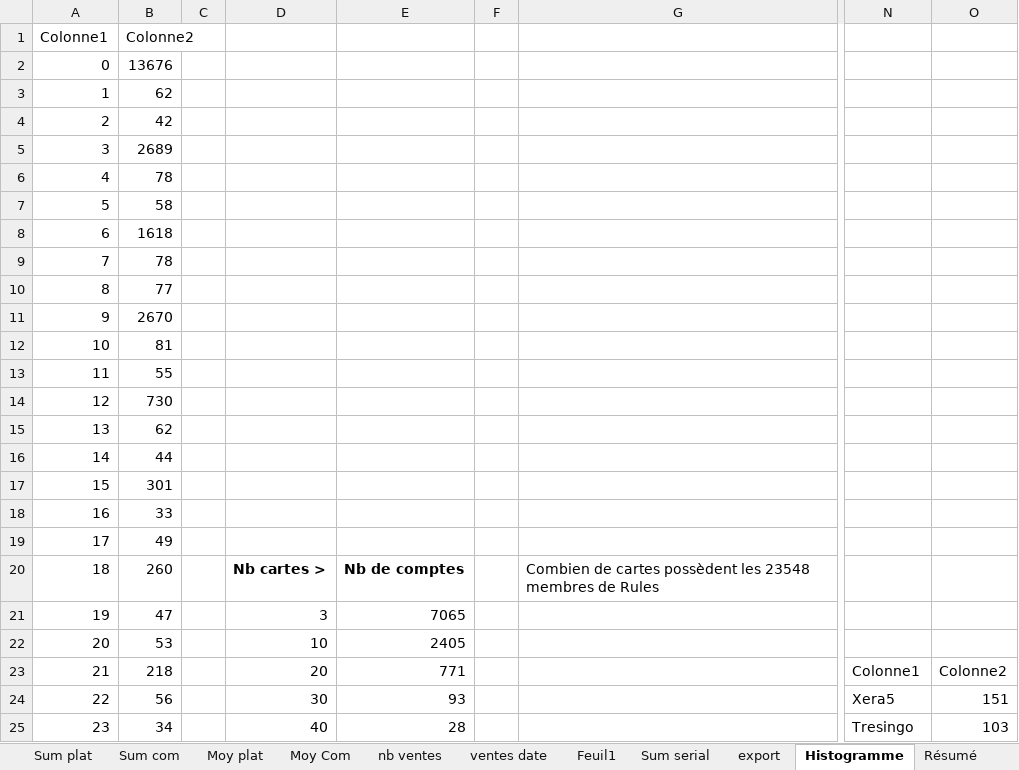
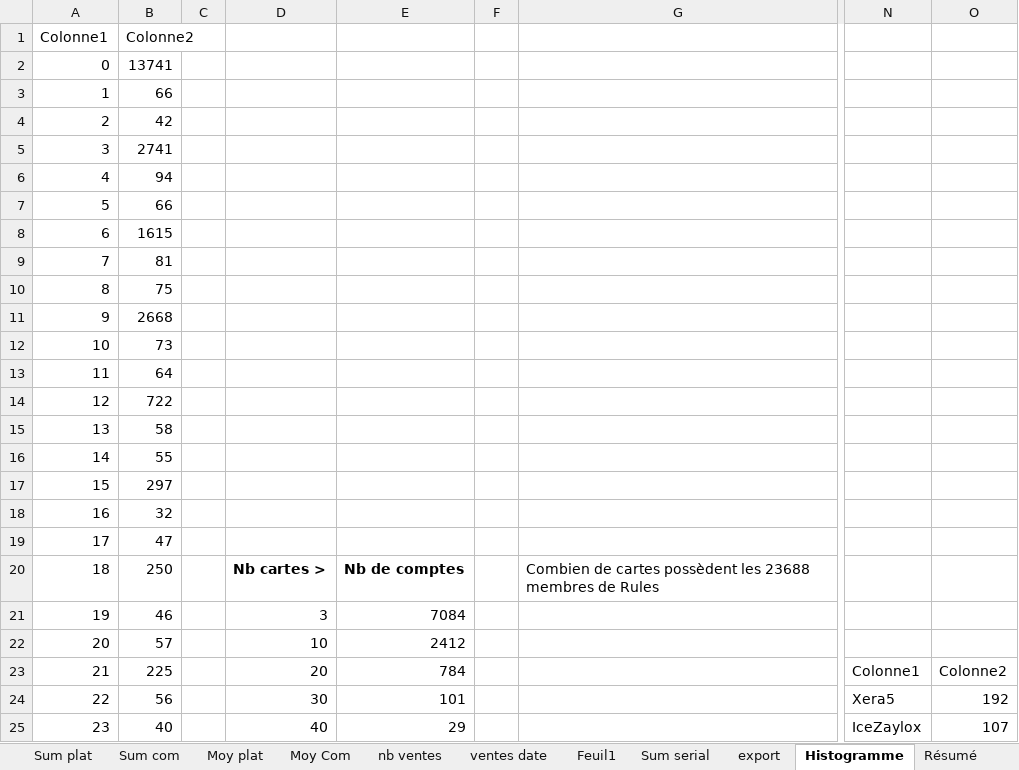
Before and after one commit to JulienMaille/rules-market-watcher, an Excel workbook: rules.xlsx, sheet Histogramme, drawn as a sheet; only a part is shown, gaps mark what is left out; values as stored, in another font and other column widths than the file's, no borders; charts and pictures and table styles not drawn; the diff covers the shown part only; the diff names each change by its address in the sheet, - before the commit and + after, or states it on an @@ line.

Commit message:
UPD packs, users, excel

```diff
--- a/rules.xlsx (sheet Histogramme)
+++ b/rules.xlsx (sheet Histogramme)
-B2: 13676
+B2: 13741
-B3: 62
+B3: 66
-B5: 2689
+B5: 2741
-B6: 78
+B6: 94
-B7: 58
+B7: 66
-B8: 1618
+B8: 1615
-B9: 78
+B9: 81
-B10: 77
+B10: 75
-B11: 2670
+B11: 2668
-B12: 81
+B12: 73
-B13: 55
+B13: 64
-B14: 730
+B14: 722
-B15: 62
+B15: 58
-B16: 44
+B16: 55
-B17: 301
+B17: 297
-B18: 33
+B18: 32
-B19: 49
+B19: 47
-B20: 260
+B20: 250
-G20: …possèdent les 23548 membres de…
+G20: …possèdent les 23688 membres de…
-B21: 47
+B21: 46
-E21: 7065
+E21: 7084
-B22: 53
+B22: 57
-E22: 2405
+E22: 2412
-B23: 218
+B23: 225
-E23: 771
+E23: 784
-E24: 93
+E24: 101
-O24: 151
+O24: 192
-B25: 34
+B25: 40
-E25: 28
+E25: 29
-N25: Tresingo
+N25: IceZaylox
-O25: 103
+O25: 107
```
Also changed, not shown: 5 added rows, 4 removed rows and 54 edited cells elsewhere in this sheet, sheet Feuil1, charts or pictures, 3 other files.
